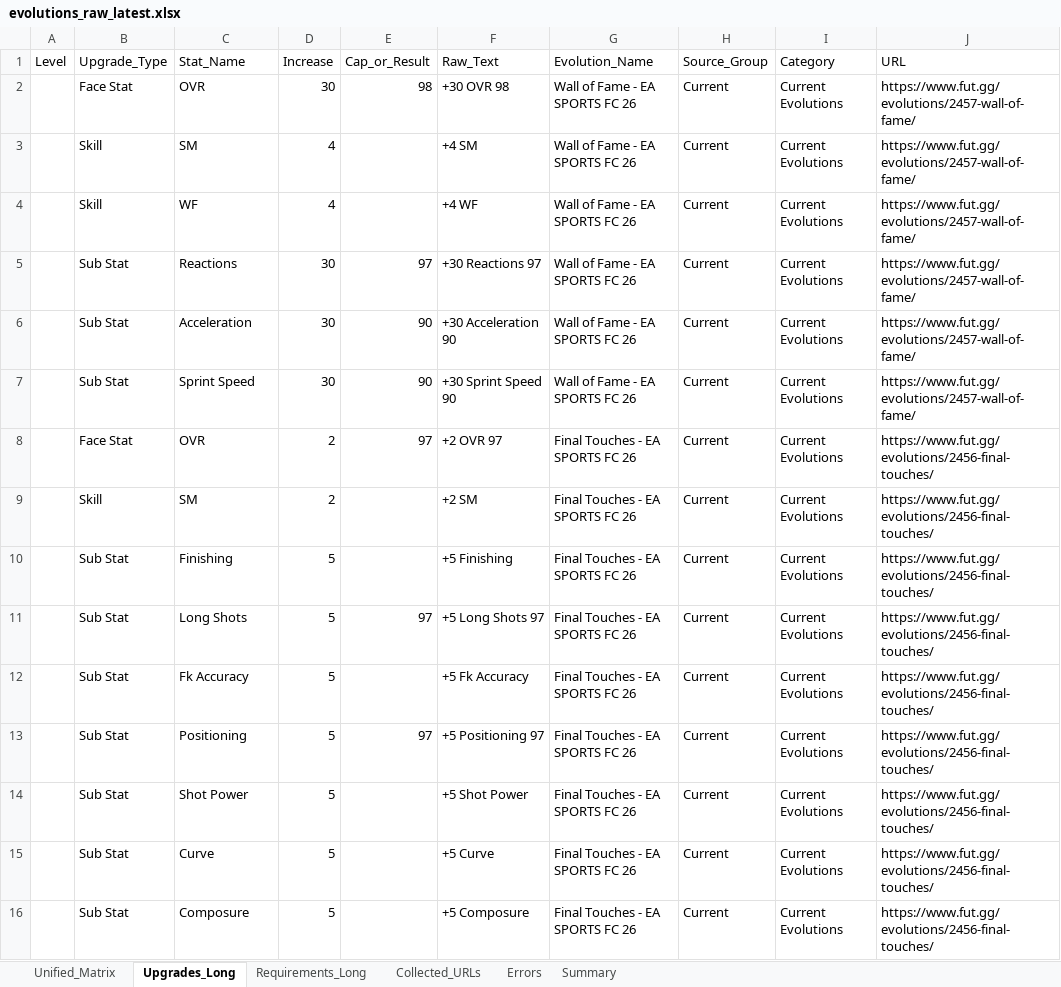
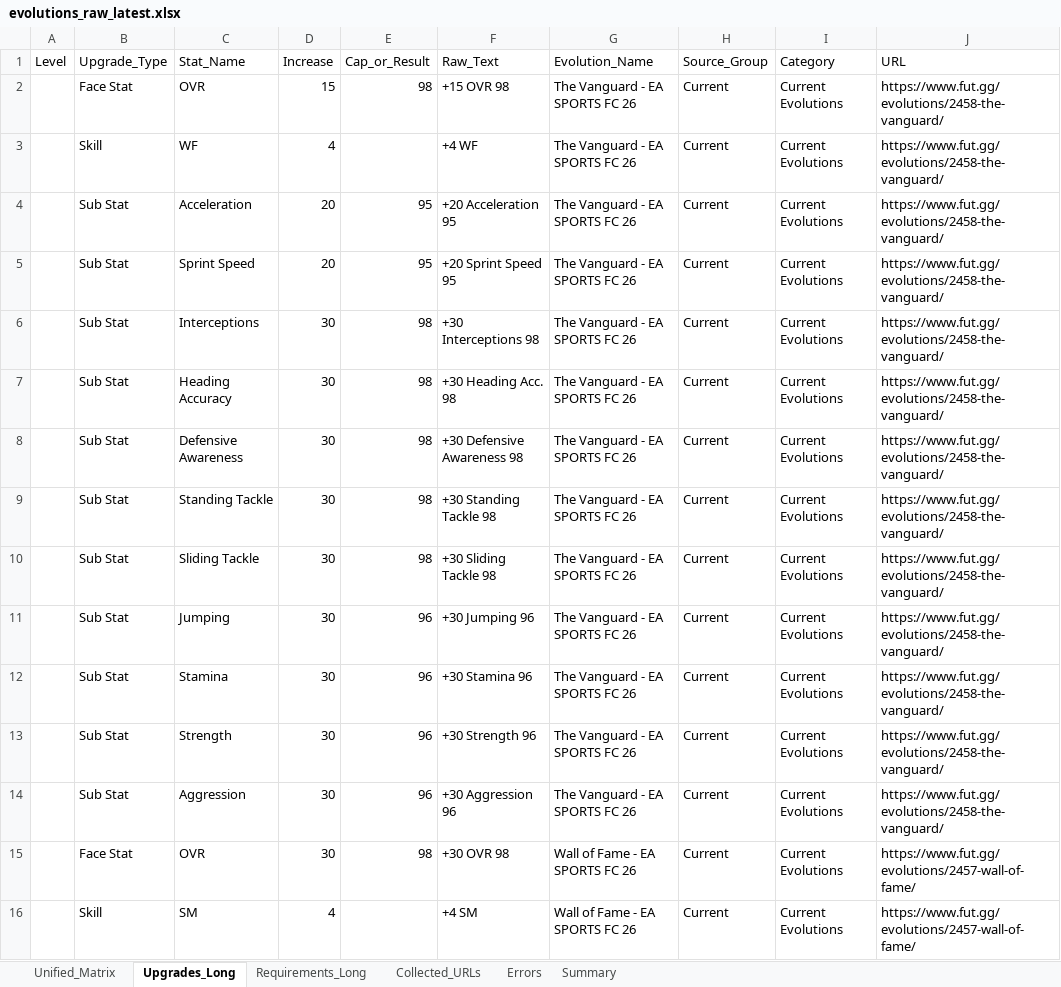
Before and after one commit to lemora87/futgg-objective-crawler, an Excel workbook: latest/evolutions_raw_latest.xlsx, sheet Upgrades_Long, drawn as a sheet; only a part is shown; the shorter side is filled out with more unchanged rows; values as stored, in another font and other column widths than the file's, no borders; the diff names each change by its address in the sheet, - before the commit and + after, or states it on an @@ line.

```diff
--- a/latest/evolutions_raw_latest.xlsx (sheet Upgrades_Long)
+++ b/latest/evolutions_raw_latest.xlsx (sheet Upgrades_Long)
+row 2:  | Face Stat | OVR | 15 | 98 | +15 OVR 98 | The Vanguard - EA SPORTS FC 26 | Current | Current Evolutions | https://www.fut.gg/evolutions/2458-the-vanguard/
+row 3:  | Skill | WF | 4 |  | +4 WF | The Vanguard - EA SPORTS FC 26 | Current | Current Evolutions | https://www.fut.gg/evolutions/2458-the-vanguard/
+row 4:  | Sub Stat | Acceleration | 20 | 95 | +20 Acceleration 95 | The Vanguard - EA SPORTS FC 26 | Current | Current Evolutions | https://www.fut.gg/evolutions/2458-the-vanguard/
+row 5:  | Sub Stat | Sprint Speed | 20 | 95 | +20 Sprint Speed 95 | The Vanguard - EA SPORTS FC 26 | Current | Current Evolutions | https://www.fut.gg/evolutions/2458-the-vanguard/
+row 6:  | Sub Stat | Interceptions | 30 | 98 | +30 Interceptions 98 | The Vanguard - EA SPORTS FC 26 | Current | Current Evolutions | https://www.fut.gg/evolutions/2458-the-vanguard/
+row 7:  | Sub Stat | Heading Accuracy | 30 | 98 | +30 Heading Acc. 98 | The Vanguard - EA SPORTS FC 26 | Current | Current Evolutions | https://www.fut.gg/evolutions/2458-the-vanguard/
+row 8:  | Sub Stat | Defensive Awareness | 30 | 98 | +30 Defensive Awareness 98 | The Vanguard - EA SPORTS FC 26 | Current | Current Evolutions | https://www.fut.gg/evolutions/2458-the-vanguard/
+row 9:  | Sub Stat | Standing Tackle | 30 | 98 | +30 Standing Tackle 98 | The Vanguard - EA SPORTS FC 26 | Current | Current Evolutions | https://www.fut.gg/evolutions/2458-the-vanguard/
+row 10:  | Sub Stat | Sliding Tackle | 30 | 98 | +30 Sliding Tackle 98 | The Vanguard - EA SPORTS FC 26 | Current | Current Evolutions | https://www.fut.gg/evolutions/2458-the-vanguard/
+row 11:  | Sub Stat | Jumping | 30 | 96 | +30 Jumping 96 | The Vanguard - EA SPORTS FC 26 | Current | Current Evolutions | https://www.fut.gg/evolutions/2458-the-vanguard/
+row 12:  | Sub Stat | Stamina | 30 | 96 | +30 Stamina 96 | The Vanguard - EA SPORTS FC 26 | Current | Current Evolutions | https://www.fut.gg/evolutions/2458-the-vanguard/
+row 13:  | Sub Stat | Strength | 30 | 96 | +30 Strength 96 | The Vanguard - EA SPORTS FC 26 | Current | Current Evolutions | https://www.fut.gg/evolutions/2458-the-vanguard/
+row 14:  | Sub Stat | Aggression | 30 | 96 | +30 Aggression 96 | The Vanguard - EA SPORTS FC 26 | Current | Current Evolutions | https://www.fut.gg/evolutions/2458-the-vanguard/
```
Also changed, not shown: sheet Unified_Matrix, sheet Collected_URLs, sheet Requirements_Long, sheet Summary, latest/evolutions_analysis_latest.xlsx.
